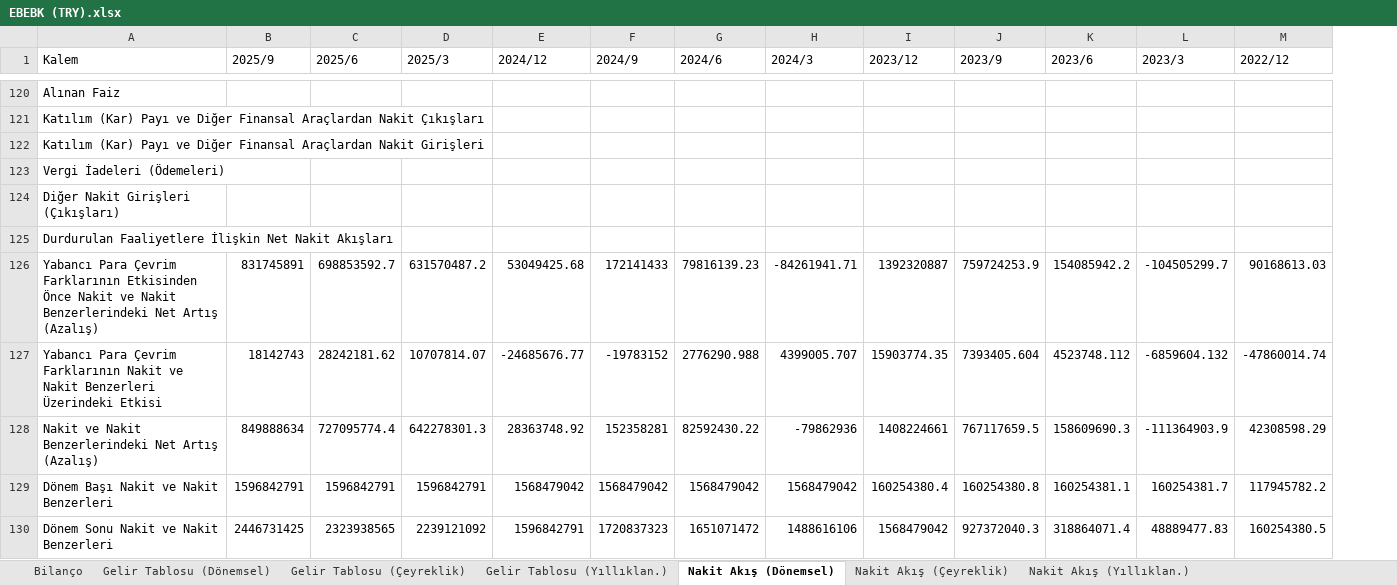
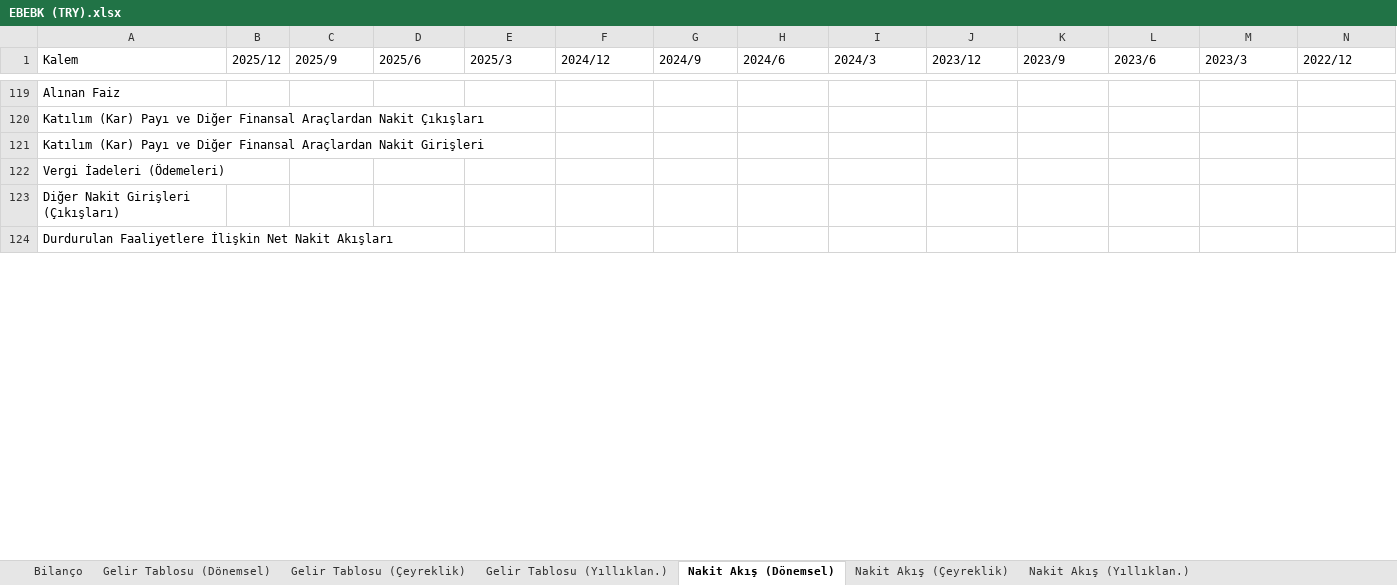
Before and after one commit to piyasalaronline-ux/2025filings, an Excel workbook: data/EBEBK (TRY).xlsx, sheet Nakit Akış (Dönemsel), drawn as a sheet; only a part is shown, gaps mark what is left out; values as stored, in another font and other column widths than the file's, no borders; removed rows and columns are numbered as before the commit, all else as after; rows hold the shown columns only; the diff covers the shown part only; the diff names each change by its address in the sheet, - before the commit and + after, or states it on an @@ line.

```diff
--- a/data/EBEBK (TRY).xlsx (sheet Nakit Akış (Dönemsel))
+++ b/data/EBEBK (TRY).xlsx (sheet Nakit Akış (Dönemsel))
+column B (2025/12), empty
-row 126: Yabancı Para Çevrim Farklarının Etkisinden Önce Nakit ve Nakit Benzerlerindeki Net Artış (Azalış) | 831745891 | 698853592.7 | 631570487.2 | 53049425.68 | 172141433 | 79816139.23 | -84261941.71 | 1392320887 | 759724253.9 | 154085942.2 | -104505299.7 | 90168613.03
-row 127: Yabancı Para Çevrim Farklarının Nakit ve Nakit Benzerleri Üzerindeki Etkisi | 18142743 | 28242181.62 | 10707814.07 | -24685676.77 | -19783152 | 2776290.988 | 4399005.707 | 15903774.35 | 7393405.604 | 4523748.112 | -6859604.132 | -47860014.74
-row 128: Nakit ve Nakit Benzerlerindeki Net Artış (Azalış) | 849888634 | 727095774.4 | 642278301.3 | 28363748.92 | 152358281 | 82592430.22 | -79862936 | 1408224661 | 767117659.5 | 158609690.3 | -111364903.9 | 42308598.29
-row 129: Dönem Başı Nakit ve Nakit Benzerleri | 1596842791 | 1596842791 | 1596842791 | 1568479042 | 1568479042 | 1568479042 | 1568479042 | 160254380.4 | 160254380.8 | 160254381.1 | 160254381.7 | 117945782.2
-row 130: Dönem Sonu Nakit ve Nakit Benzerleri | 2446731425 | 2323938565 | 2239121092 | 1596842791 | 1720837323 | 1651071472 | 1488616106 | 1568479042 | 927372040.3 | 318864071.4 | 48889477.83 | 160254380.5
```
Also changed, not shown: 10 added rows, 6 removed rows and 305 edited cells elsewhere in this sheet, sheet Nakit Akış (Çeyreklik), sheet Nakit Akış (Yıllıklan.), sheet Bilanço, sheet Gelir Tablosu (Dönemsel), sheet Gelir Tablosu (Çeyreklik), sheet Gelir Tablosu (Yıllıklan.), data/AKSA (TRY).xlsx, data/INVEO (TRY).xlsx, 24 other files.
